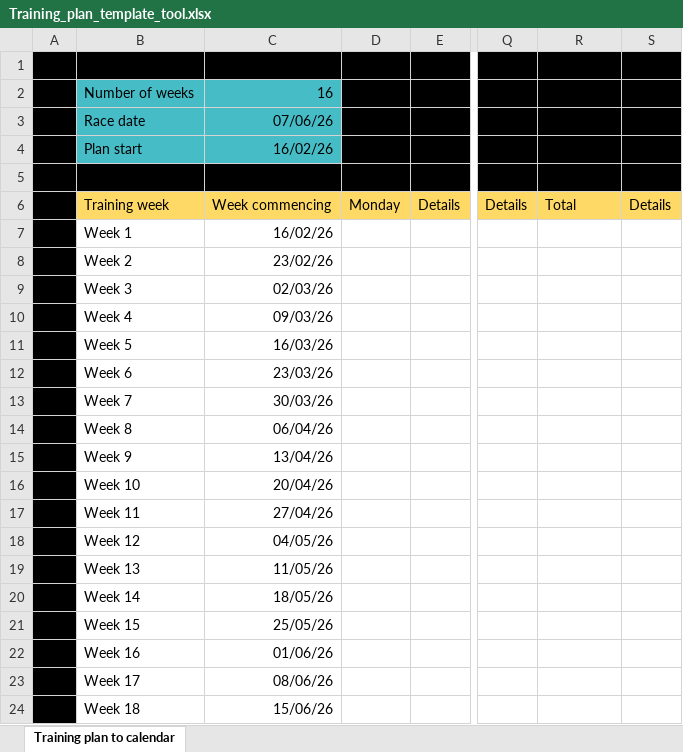
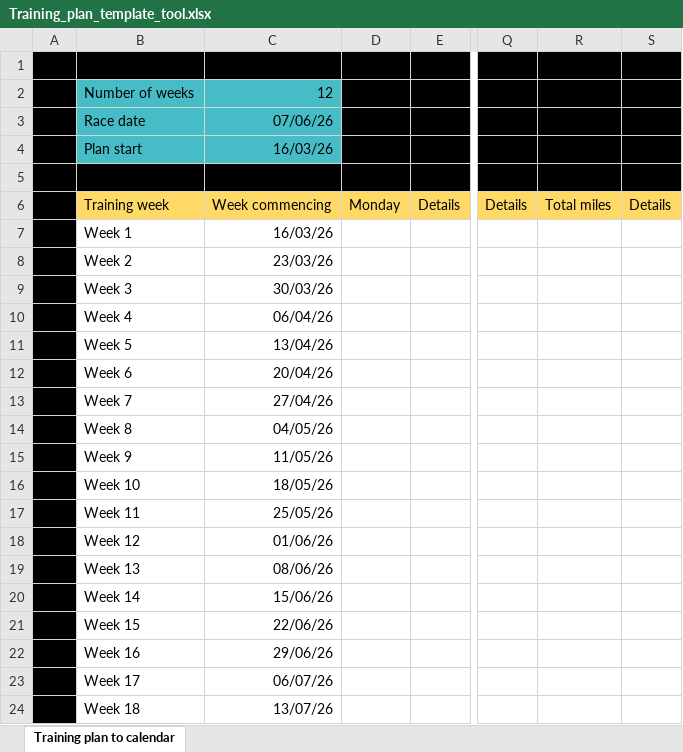
Before and after one commit to tedix83/tedix83.github.io, an Excel workbook: Training_plan_template_tool.xlsx, sheet Training plan to calendar, drawn as a sheet; only a part is shown, gaps mark what is left out; values as stored, in another font and other column widths than the file's, no borders; charts and pictures and conditional formats not drawn; the diff names each change by its address in the sheet, - before the commit and + after, or states it on an @@ line.

Commit message:
Add training plan Excel template

```diff
--- a/Training_plan_template_tool.xlsx (sheet Training plan to calendar)
+++ b/Training_plan_template_tool.xlsx (sheet Training plan to calendar)
-C2: 16
+C2: 12
-C4: 16/02/26
+C4: 16/03/26
-R6: Total
+R6: Total miles
-C7: 16/02/26
+C7: 16/03/26
-C8: 23/02/26
+C8: 23/03/26
-C9: 02/03/26
+C9: 30/03/26
-C10: 09/03/26
+C10: 06/04/26
-C11: 16/03/26
+C11: 13/04/26
-C12: 23/03/26
+C12: 20/04/26
-C13: 30/03/26
+C13: 27/04/26
-C14: 06/04/26
+C14: 04/05/26
-C15: 13/04/26
+C15: 11/05/26
-C16: 20/04/26
+C16: 18/05/26
-C17: 27/04/26
+C17: 25/05/26
-C18: 04/05/26
+C18: 01/06/26
-C19: 11/05/26
+C19: 08/06/26
-C20: 18/05/26
+C20: 15/06/26
-C21: 25/05/26
+C21: 22/06/26
-C22: 01/06/26
+C22: 29/06/26
-C23: 08/06/26
+C23: 06/07/26
-C24: 15/06/26
+C24: 13/07/26
```
Also changed, not shown: charts or pictures.
